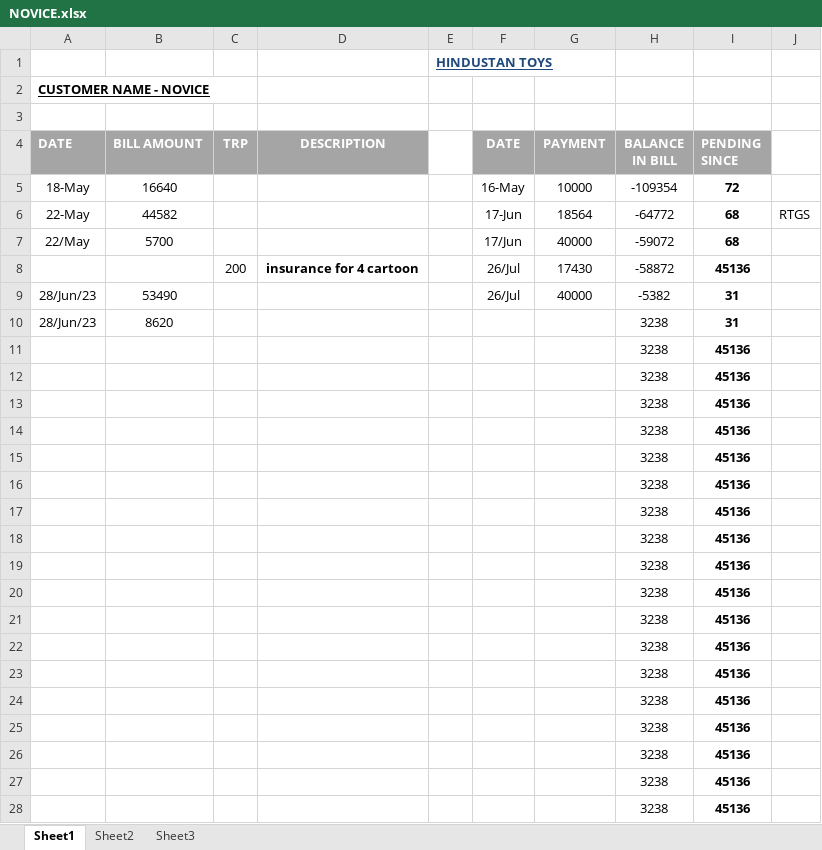
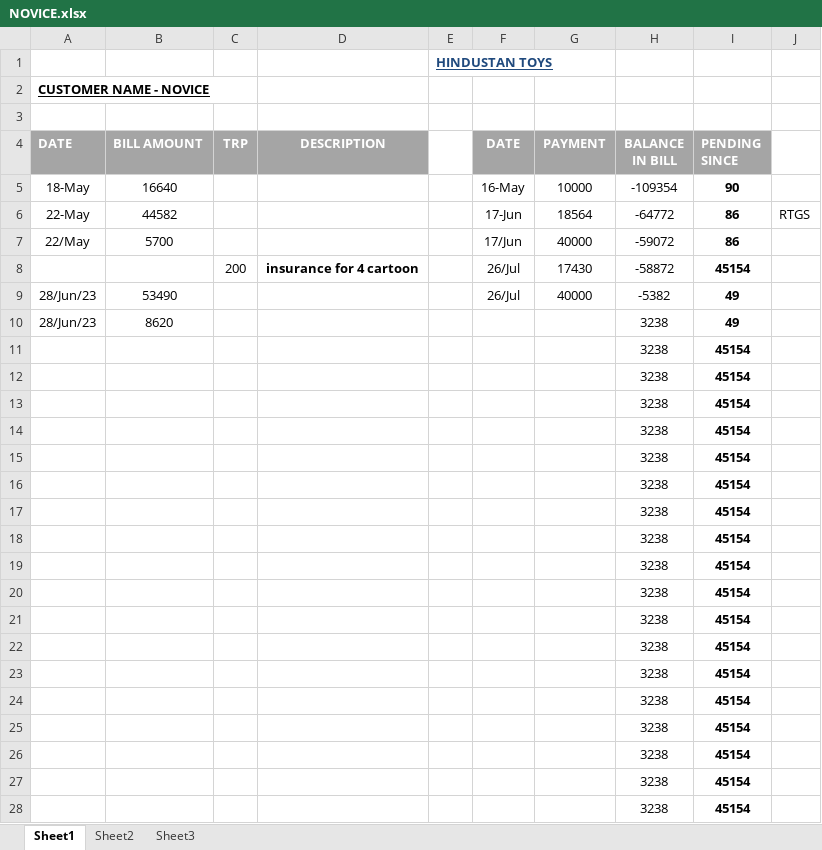
Before and after one commit to hunksammy/2084377289testbysam, an Excel workbook: IMPORTANT/NOVICE.xlsx, sheet Sheet1, drawn as a sheet; only a part is shown; values as stored, in another font and other column widths than the file's, no borders; conditional formats not drawn; the diff covers the shown part only; the diff names each change by its address in the sheet, - before the commit and + after, or states it on an @@ line.

```diff
--- a/IMPORTANT/NOVICE.xlsx (sheet Sheet1)
+++ b/IMPORTANT/NOVICE.xlsx (sheet Sheet1)
-I5 (PENDING SINCE): 72
+I5 (PENDING SINCE): 90
-I6:I7 (PENDING SINCE): 68
+I6:I7 (PENDING SINCE): 86
-I8 (PENDING SINCE): 45136
+I8 (PENDING SINCE): 45154
-I9:I10 (PENDING SINCE): 31
+I9:I10 (PENDING SINCE): 49
-I11:I28 (PENDING SINCE): 45136
+I11:I28 (PENDING SINCE): 45154
```
Also changed, not shown: 6 edited cells elsewhere in this sheet, IMPORTANT/NOOR.xlsx, IMPORTANT/TOY GALLERY.xlsx, 53 other files.
